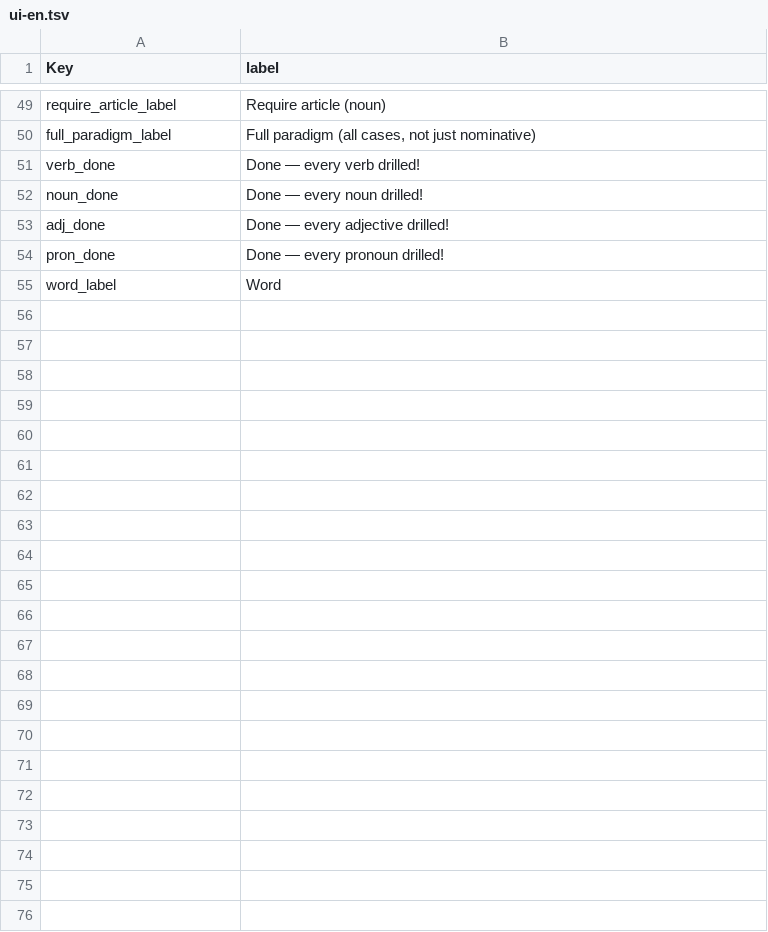
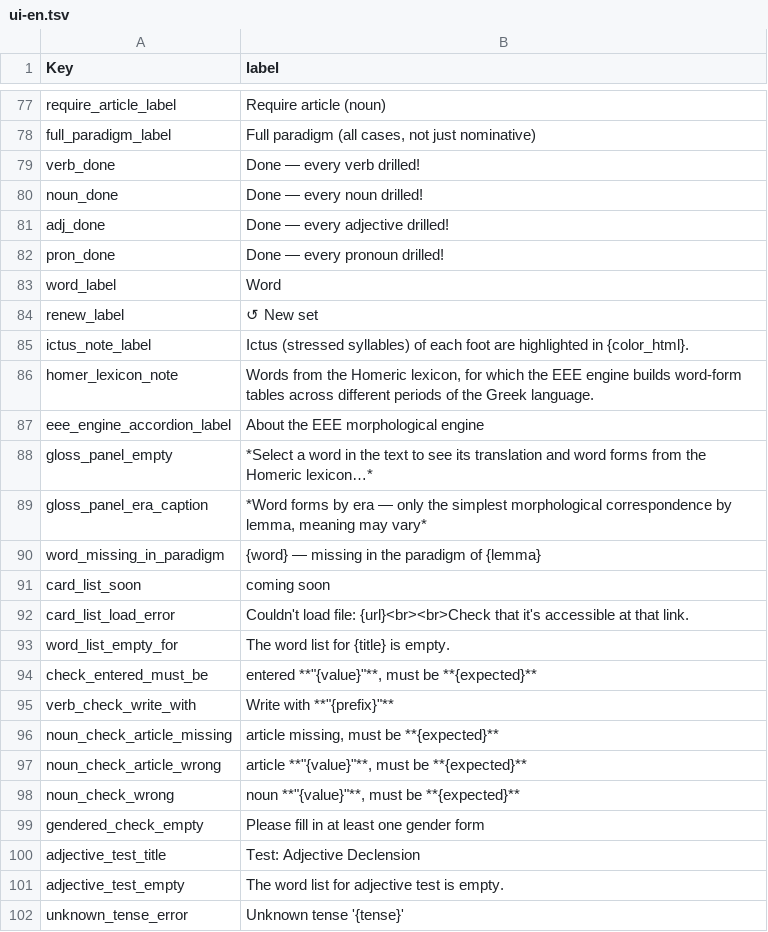
Before and after one commit to EEE-project/eee-project, a TSV file: src/eee_project/data/labels/ui-en.tsv, drawn as a sheet; only a part is shown, gaps mark what is left out; the diff covers the shown part only.

```diff
--- a/src/eee_project/data/labels/ui-en.tsv
+++ b/src/eee_project/data/labels/ui-en.tsv
@@ -55 +83,20 @@ pron_done	Done — every pronoun drilled!
 word_label	Word
+renew_label	↺ New set
+ictus_note_label	Ictus (stressed syllables) of each foot are highlighted in {color_html}.
+homer_lexicon_note	Words from the Homeric lexicon, for which the EEE engine builds word-form tables across different periods of the Greek language.
+eee_engine_accordion_label	About the EEE morphological engine
+gloss_panel_empty	*Select a word in the text to see its translation and word forms from the Homeric lexicon…*
+gloss_panel_era_caption	*Word forms by era — only the simplest morphological correspondence by lemma, meaning may vary*
+word_missing_in_paradigm	{word} — missing in the paradigm of {lemma}
+card_list_soon	coming soon
+card_list_load_error	Couldn't load file: {url}<br><br>Check that it's accessible at that link.
+word_list_empty_for	The word list for {title} is empty.
+check_entered_must_be	entered **"{value}"**, must be **{expected}**
+verb_check_write_with	Write with **"{prefix}"**
+noun_check_article_missing	article missing, must be **{expected}**
+noun_check_article_wrong	article **"{value}"**, must be **{expected}**
+noun_check_wrong	noun **"{value}"**, must be **{expected}**
+gendered_check_empty	Please fill in at least one gender form
+adjective_test_title	Test: Adjective Declension
+adjective_test_empty	The word list for adjective test is empty.
+unknown_tense_error	Unknown tense '{tense}'
```
Also changed, not shown: 47 added rows elsewhere in this file, src/eee_project/data/labels/ui-el.tsv, src/eee_project/data/labels/ui-ru.tsv, 8 other files.
